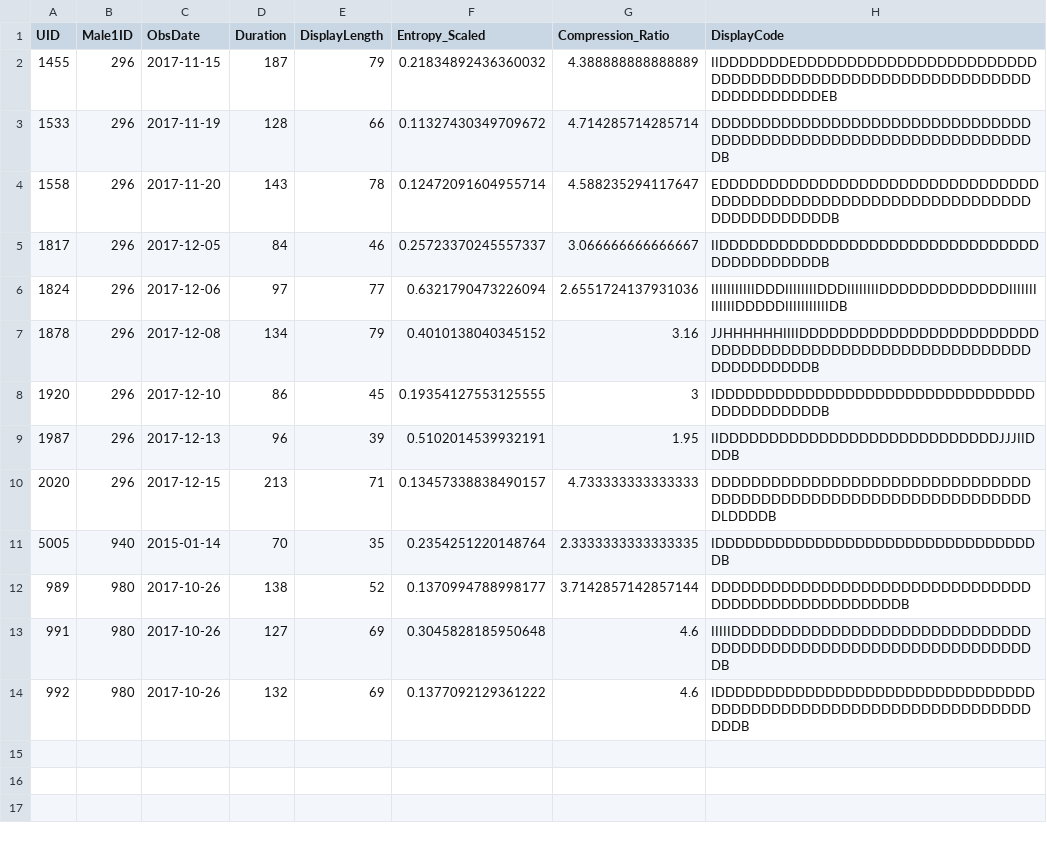
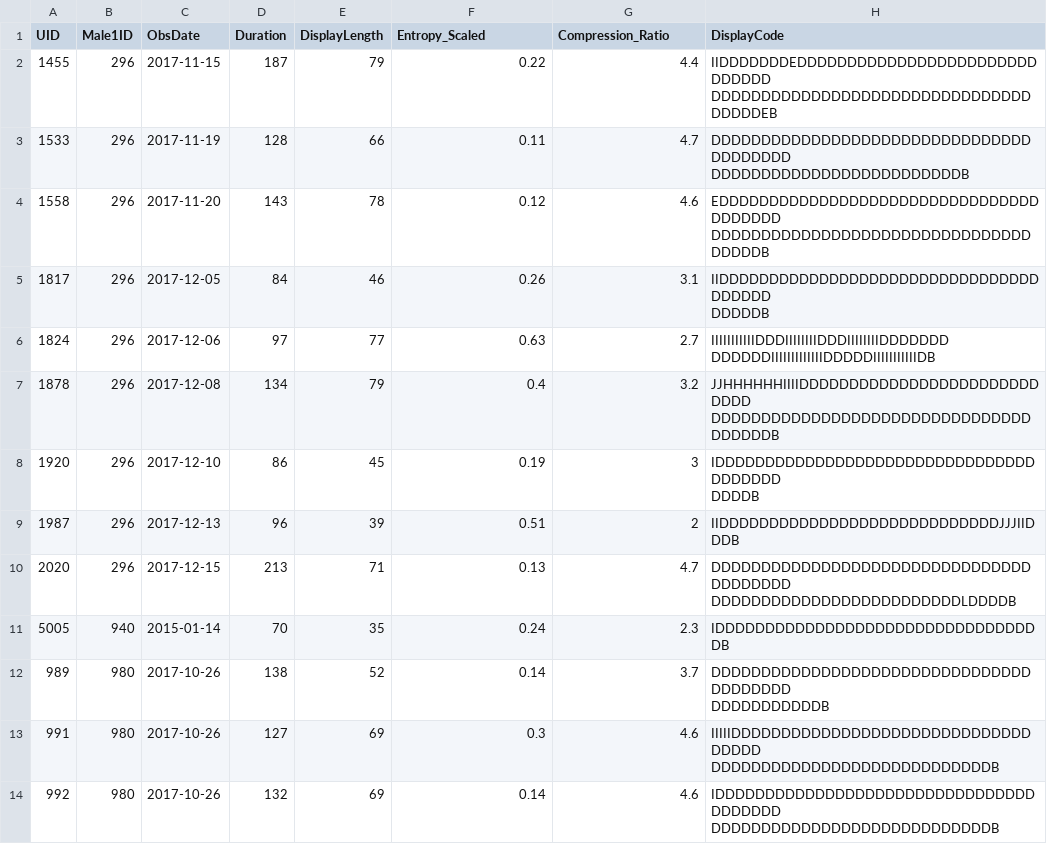
Before and after one commit to ltaylor2/Masius_Complexity, a CSV file: Output/TABLE_S4.csv, drawn as a sheet.

```diff
--- a/Output/TABLE_S4.csv
+++ b/Output/TABLE_S4.csv
@@ -1,14 +1,25 @@
 UID,Male1ID,ObsDate,Duration,DisplayLength,Entropy_Scaled,Compression_Ratio,DisplayCode
-1455,296,2017-11-15,187,79,0.21834892436360032,4.388888888888889,IIDDDDDDDEDDDDDDDDDDDDDDDDDDDDDDDDDDDDDDDDDDDDDDDDDDDDDDDDDDDDDDDDDDDDDDDDDDDEB
-1533,296,2017-11-19,128,66,0.11327430349709672,4.714285714285714,DDDDDDDDDDDDDDDDDDDDDDDDDDDDDDDDDDDDDDDDDDDDDDDDDDDDDDDDDDDDDDDDDB
-1558,296,2017-11-20,143,78,0.12472091604955714,4.588235294117647,EDDDDDDDDDDDDDDDDDDDDDDDDDDDDDDDDDDDDDDDDDDDDDDDDDDDDDDDDDDDDDDDDDDDDDDDDDDDDB
-1817,296,2017-12-05,84,46,0.25723370245557337,3.066666666666667,IIDDDDDDDDDDDDDDDDDDDDDDDDDDDDDDDDDDDDDDDDDDDB
-1824,296,2017-12-06,97,77,0.6321790473226094,2.6551724137931036,IIIIIIIIIIIDDDIIIIIIIIDDDIIIIIIIIDDDDDDDDDDDDDIIIIIIIIIIIIIDDDDDIIIIIIIIIIIDB
-1878,296,2017-12-08,134,79,0.4010138040345152,3.16,JJHHHHHHIIIIDDDDDDDDDDDDDDDDDDDDDDDDDDDDDDDDDDDDDDDDDDDDDDDDDDDDDDDDDDDDDDDDDDB
-1920,296,2017-12-10,86,45,0.19354127553125555,3,IDDDDDDDDDDDDDDDDDDDDDDDDDDDDDDDDDDDDDDDDDDDB
-1987,296,2017-12-13,96,39,0.5102014539932191,1.95,IIDDDDDDDDDDDDDDDDDDDDDDDDDDDDJJJIIDDDB
-2020,296,2017-12-15,213,71,0.13457338838490157,4.733333333333333,DDDDDDDDDDDDDDDDDDDDDDDDDDDDDDDDDDDDDDDDDDDDDDDDDDDDDDDDDDDDDDDDDLDDDDB
-5005,940,2015-01-14,70,35,0.2354251220148764,2.3333333333333335,IDDDDDDDDDDDDDDDDDDDDDDDDDDDDDDDDDB
-989,980,2017-10-26,138,52,0.1370994788998177,3.7142857142857144,DDDDDDDDDDDDDDDDDDDDDDDDDDDDDDDDDDDDDDDDDDDDDDDDDDDB
-991,980,2017-10-26,127,69,0.3045828185950648,4.6,IIIIIDDDDDDDDDDDDDDDDDDDDDDDDDDDDDDDDDDDDDDDDDDDDDDDDDDDDDDDDDDDDDDDB
-992,980,2017-10-26,132,69,0.1377092129361222,4.6,IDDDDDDDDDDDDDDDDDDDDDDDDDDDDDDDDDDDDDDDDDDDDDDDDDDDDDDDDDDDDDDDDDDDB
+1455,296,2017-11-15,187,79,0.22,4.4,"IIDDDDDDDEDDDDDDDDDDDDDDDDDDDDDDDDDDDDDD
+DDDDDDDDDDDDDDDDDDDDDDDDDDDDDDDDDDDDDEB"
+1533,296,2017-11-19,128,66,0.11,4.7,"DDDDDDDDDDDDDDDDDDDDDDDDDDDDDDDDDDDDDDDD
+DDDDDDDDDDDDDDDDDDDDDDDDDB"
+1558,296,2017-11-20,143,78,0.12,4.6,"EDDDDDDDDDDDDDDDDDDDDDDDDDDDDDDDDDDDDDDD
+DDDDDDDDDDDDDDDDDDDDDDDDDDDDDDDDDDDDDB"
+1817,296,2017-12-05,84,46,0.26,3.1,"IIDDDDDDDDDDDDDDDDDDDDDDDDDDDDDDDDDDDDDD
+DDDDDB"
+1824,296,2017-12-06,97,77,0.63,2.7,"IIIIIIIIIIIDDDIIIIIIIIDDDIIIIIIIIDDDDDDD
+DDDDDDIIIIIIIIIIIIIDDDDDIIIIIIIIIIIDB"
+1878,296,2017-12-08,134,79,0.4,3.2,"JJHHHHHHIIIIDDDDDDDDDDDDDDDDDDDDDDDDDDDD
+DDDDDDDDDDDDDDDDDDDDDDDDDDDDDDDDDDDDDDB"
+1920,296,2017-12-10,86,45,0.19,3,"IDDDDDDDDDDDDDDDDDDDDDDDDDDDDDDDDDDDDDDD
+DDDDB"
+1987,296,2017-12-13,96,39,0.51,2,IIDDDDDDDDDDDDDDDDDDDDDDDDDDDDJJJIIDDDB
+2020,296,2017-12-15,213,71,0.13,4.7,"DDDDDDDDDDDDDDDDDDDDDDDDDDDDDDDDDDDDDDDD
+DDDDDDDDDDDDDDDDDDDDDDDDDLDDDDB"
+5005,940,2015-01-14,70,35,0.24,2.3,IDDDDDDDDDDDDDDDDDDDDDDDDDDDDDDDDDB
+989,980,2017-10-26,138,52,0.14,3.7,"DDDDDDDDDDDDDDDDDDDDDDDDDDDDDDDDDDDDDDDD
+DDDDDDDDDDDB"
+991,980,2017-10-26,127,69,0.3,4.6,"IIIIIDDDDDDDDDDDDDDDDDDDDDDDDDDDDDDDDDDD
+DDDDDDDDDDDDDDDDDDDDDDDDDDDDB"
+992,980,2017-10-26,132,69,0.14,4.6,"IDDDDDDDDDDDDDDDDDDDDDDDDDDDDDDDDDDDDDDD
+DDDDDDDDDDDDDDDDDDDDDDDDDDDDB"
```
Also changed, not shown: 15 other files.
